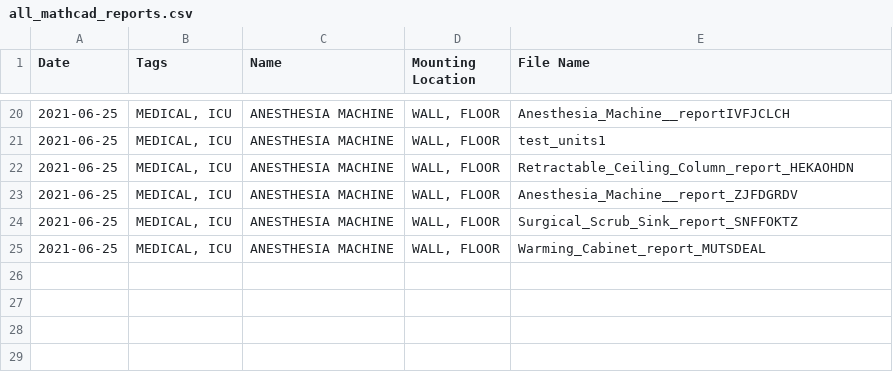
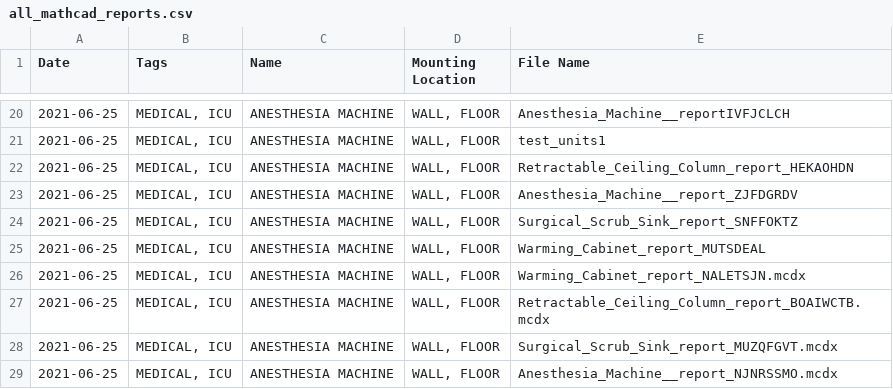
Before and after one commit to panariellop/mathcad_auto, a CSV file: dist/mathcad_automation_output/all_mathcad_reports.csv, drawn as a sheet; only a part is shown, gaps mark what is left out; the diff names each change by its address in the sheet, - before the commit and + after, or states it on an @@ line.

```diff
--- a/dist/mathcad_automation_output/all_mathcad_reports.csv
+++ b/dist/mathcad_automation_output/all_mathcad_reports.csv
+row 26: 2021-06-25 | MEDICAL, ICU | ANESTHESIA MACHINE | WALL, FLOOR | Warming_Cabinet_report_NALETSJN.mcdx
+row 27: 2021-06-25 | MEDICAL, ICU | ANESTHESIA MACHINE | WALL, FLOOR | Retractable_Ceiling_Column_report_BOAIWCTB.mcdx
+row 28: 2021-06-25 | MEDICAL, ICU | ANESTHESIA MACHINE | WALL, FLOOR | Surgical_Scrub_Sink_report_MUZQFGVT.mcdx
+row 29: 2021-06-25 | MEDICAL, ICU | ANESTHESIA MACHINE | WALL, FLOOR | Anesthesia_Machine__report_NJNRSSMO.mcdx
```
Also changed, not shown: 17 other files.
